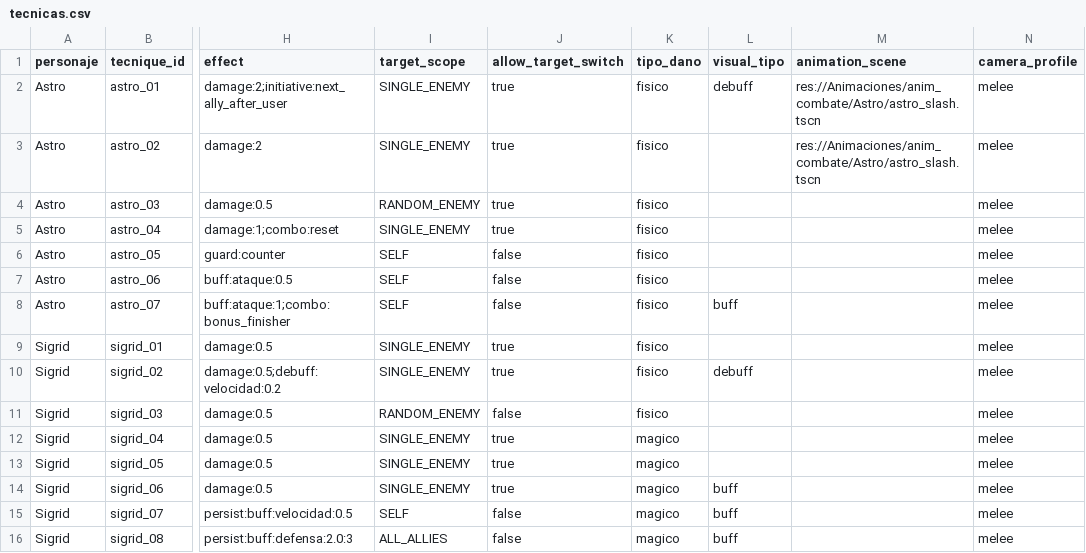
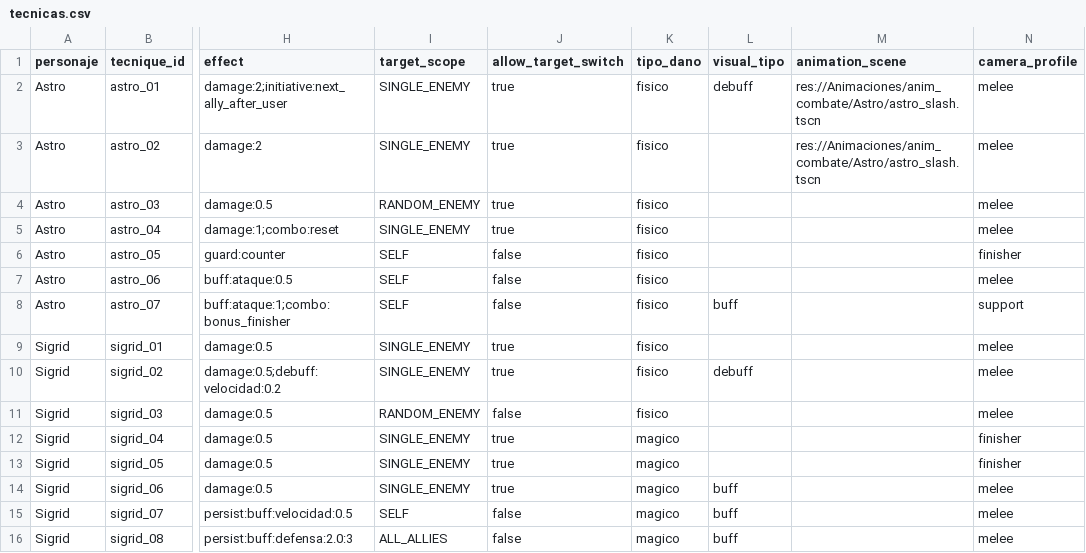
Before and after one commit to EpsilonIndes/NexusRPG, a CSV file: Data/Tecnicas/tecnicas.csv, drawn as a sheet; only a part is shown, gaps mark what is left out; the diff names each change by its address in the sheet, - before the commit and + after, or states it on an @@ line.

```diff
--- a/Data/Tecnicas/tecnicas.csv
+++ b/Data/Tecnicas/tecnicas.csv
-N6 (camera_profile): melee
+N6 (camera_profile): finisher
-N8 (camera_profile): melee
+N8 (camera_profile): support
-N12:N13 (camera_profile): melee
+N12:N13 (camera_profile): finisher
```
Also changed, not shown: 41 other files.
